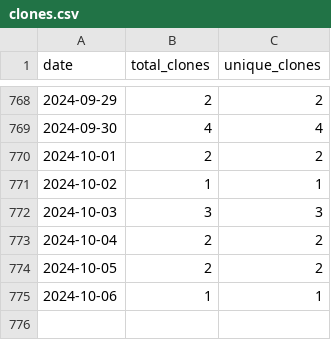
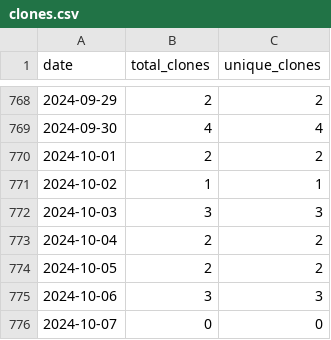
Before and after one commit to wumphlett/COMP-3700, a CSV file: .traffic/clones.csv, drawn as a sheet; only a part is shown, gaps mark what is left out.

Commit message:
Updating repository traffic

```diff
--- a/.traffic/clones.csv
+++ b/.traffic/clones.csv
@@ -774,2 +774,3 @@ date,total_clones,unique_clones
 2024-10-05,2,2
-2024-10-06,1,1
+2024-10-06,3,3
+2024-10-07,0,0
```
Also changed, not shown: .traffic/views.csv, 3 other files.
